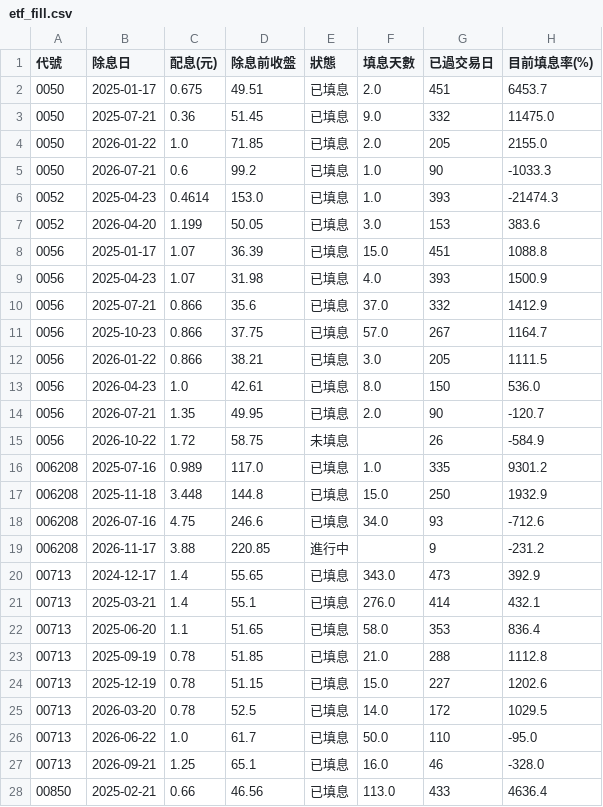
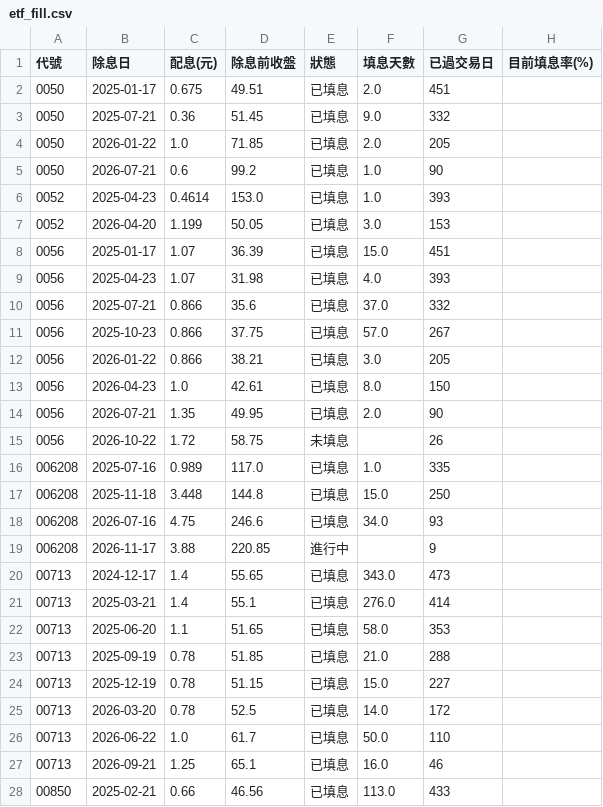
Before and after one commit to jasonlin777/-tw-stock-dashboard, a CSV file: output/etf_fill.csv, drawn as a sheet; only a part is shown; the diff covers the shown part only.

```diff
--- a/output/etf_fill.csv
+++ b/output/etf_fill.csv
@@ -1,28 +1,28 @@
 代號,除息日,配息(元),除息前收盤,狀態,填息天數,已過交易日,目前填息率(%)
-0050,2025-01-17,0.675,49.51,已填息,2.0,451,6453.7
-0050,2025-07-21,0.36,51.45,已填息,9.0,332,11475.0
-0050,2026-01-22,1.0,71.85,已填息,2.0,205,2155.0
-0050,2026-07-21,0.6,99.2,已填息,1.0,90,-1033.3
-0052,2025-04-23,0.4614,153.0,已填息,1.0,393,-21474.3
-0052,2026-04-20,1.199,50.05,已填息,3.0,153,383.6
-0056,2025-01-17,1.07,36.39,已填息,15.0,451,1088.8
-0056,2025-04-23,1.07,31.98,已填息,4.0,393,1500.9
-0056,2025-07-21,0.866,35.6,已填息,37.0,332,1412.9
-0056,2025-10-23,0.866,37.75,已填息,57.0,267,1164.7
-0056,2026-01-22,0.866,38.21,已填息,3.0,205,1111.5
-0056,2026-04-23,1.0,42.61,已填息,8.0,150,536.0
-0056,2026-07-21,1.35,49.95,已填息,2.0,90,-120.7
-0056,2026-10-22,1.72,58.75,未填息,,26,-584.9
-006208,2025-07-16,0.989,117.0,已填息,1.0,335,9301.2
-006208,2025-11-18,3.448,144.8,已填息,15.0,250,1932.9
-006208,2026-07-16,4.75,246.6,已填息,34.0,93,-712.6
-006208,2026-11-17,3.88,220.85,進行中,,9,-231.2
-00713,2024-12-17,1.4,55.65,已填息,343.0,473,392.9
-00713,2025-03-21,1.4,55.1,已填息,276.0,414,432.1
-00713,2025-06-20,1.1,51.65,已填息,58.0,353,836.4
-00713,2025-09-19,0.78,51.85,已填息,21.0,288,1112.8
-00713,2025-12-19,0.78,51.15,已填息,15.0,227,1202.6
-00713,2026-03-20,0.78,52.5,已填息,14.0,172,1029.5
-00713,2026-06-22,1.0,61.7,已填息,50.0,110,-95.0
-00713,2026-09-21,1.25,65.1,已填息,16.0,46,-328.0
-00850,2025-02-21,0.66,46.56,已填息,113.0,433,4636.4
+0050,2025-01-17,0.675,49.51,已填息,2.0,451,
+0050,2025-07-21,0.36,51.45,已填息,9.0,332,
+0050,2026-01-22,1.0,71.85,已填息,2.0,205,
+0050,2026-07-21,0.6,99.2,已填息,1.0,90,
+0052,2025-04-23,0.4614,153.0,已填息,1.0,393,
+0052,2026-04-20,1.199,50.05,已填息,3.0,153,
+0056,2025-01-17,1.07,36.39,已填息,15.0,451,
+0056,2025-04-23,1.07,31.98,已填息,4.0,393,
+0056,2025-07-21,0.866,35.6,已填息,37.0,332,
+0056,2025-10-23,0.866,37.75,已填息,57.0,267,
+0056,2026-01-22,0.866,38.21,已填息,3.0,205,
+0056,2026-04-23,1.0,42.61,已填息,8.0,150,
+0056,2026-07-21,1.35,49.95,已填息,2.0,90,
+0056,2026-10-22,1.72,58.75,未填息,,26,
+006208,2025-07-16,0.989,117.0,已填息,1.0,335,
+006208,2025-11-18,3.448,144.8,已填息,15.0,250,
+006208,2026-07-16,4.75,246.6,已填息,34.0,93,
+006208,2026-11-17,3.88,220.85,進行中,,9,
+00713,2024-12-17,1.4,55.65,已填息,343.0,473,
+00713,2025-03-21,1.4,55.1,已填息,276.0,414,
+00713,2025-06-20,1.1,51.65,已填息,58.0,353,
+00713,2025-09-19,0.78,51.85,已填息,21.0,288,
+00713,2025-12-19,0.78,51.15,已填息,15.0,227,
+00713,2026-03-20,0.78,52.5,已填息,14.0,172,
+00713,2026-06-22,1.0,61.7,已填息,50.0,110,
+00713,2026-09-21,1.25,65.1,已填息,16.0,46,
+00850,2025-02-21,0.66,46.56,已填息,113.0,433,
```
Also changed, not shown: 86 edited cells elsewhere in this file, output/etf_holdings_changes.csv, output/etf_holdings_latest.csv, 11 other files.
